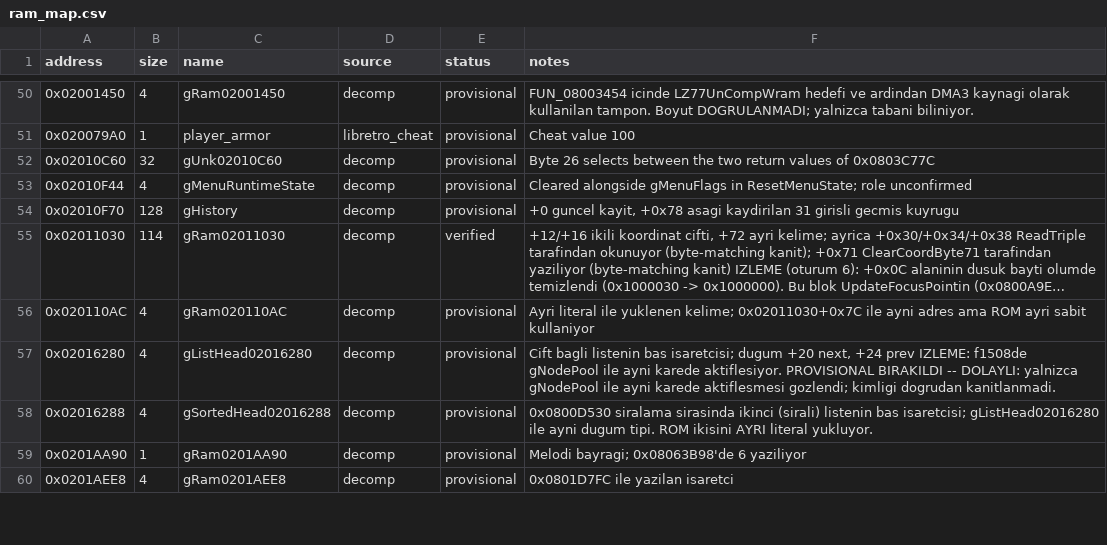
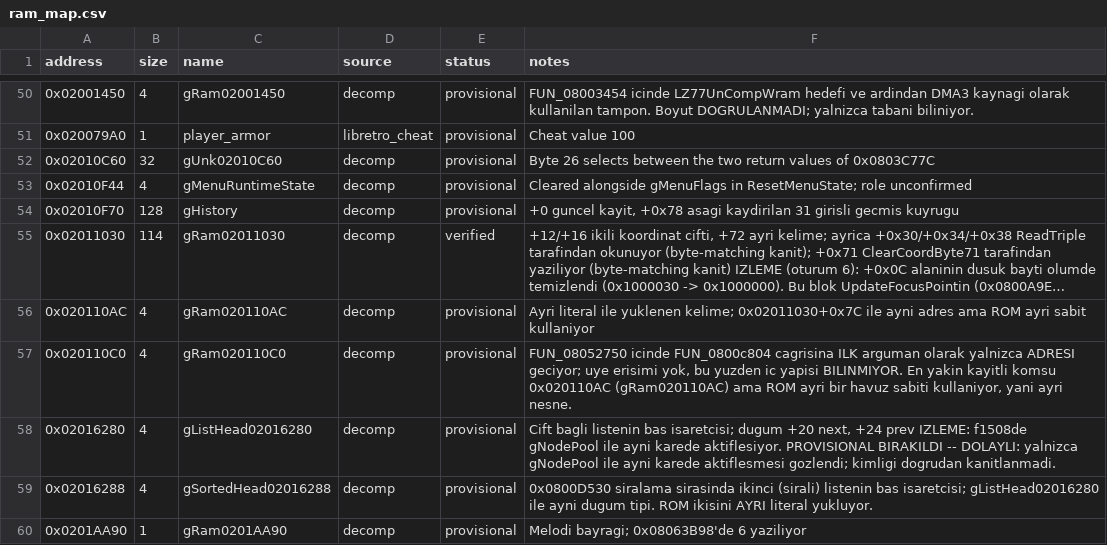
Before and after one commit to ahm3texe/gta-advance, a CSV file: data/ram_map.csv, drawn as a sheet; only a part is shown, gaps mark what is left out; the shorter side is filled out with more unchanged rows; long unchanged cells end in ….

```diff
--- a/data/ram_map.csv
+++ b/data/ram_map.csv
@@ -56,2 +56,3 @@ address,size,name,source,status,notes
 0x020110AC,4,gRam020110AC,decomp,provisional,Ayri literal ile yuklenen kelime; 0x02011030+0x7C ile ayni adres ama ROM ayri sabit kullaniyor
+0x020110C0,4,gRam020110C0,decomp,provisional,"FUN_08052750 icinde FUN_0800c804 cagrisina ILK arguman olarak yalnizca ADRESI geciyor; uye erisimi yok, bu yuzden ic yapisi BILINMIYOR. En yakin kayitli komsu 0x020110AC (gRam020110AC) ama ROM ayri bir havuz sabiti kullaniyor, yani ayri nesne."
 0x02016280,4,gListHead02016280,decomp,provisional,"Cift bagli listenin bas isaretcisi; dugum +20 next, +24 prev  IZLEME: f1508de gNodePool ile ayni karede aktiflesiyor.  PROVISIONAL BIRAKILDI -- DOLAYLI: yalnizca gNodePool ile ayni karede aktiflesmesi gozlendi; kimligi dogrudan kanitlanmadi."
```
Also changed, not shown: data/c_sources.csv, data/functions.csv, 9 other files.
